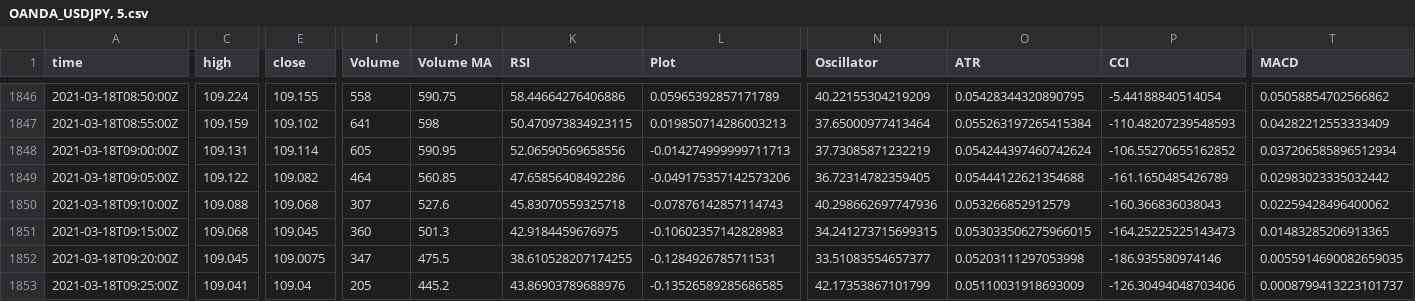
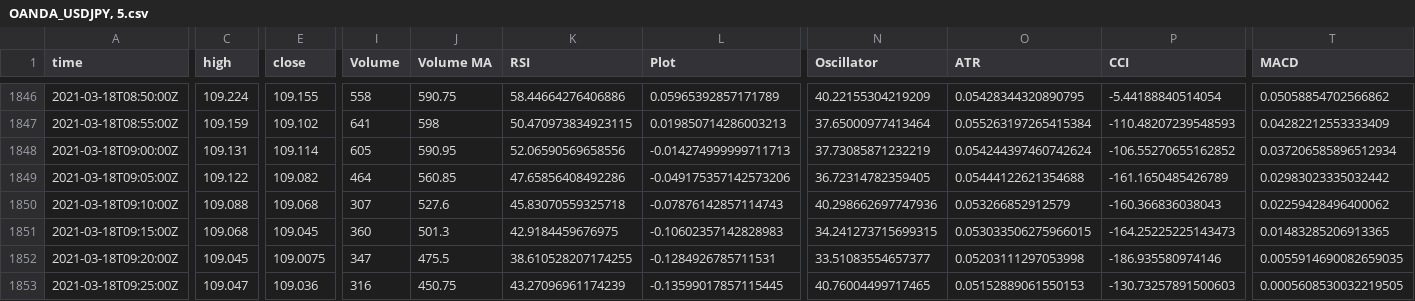
Before and after one commit to hnmwt/deep, a CSV file: FX/oanda/tradingview/OANDA_USDJPY, 5.csv, drawn as a sheet; only a part is shown, gaps mark what is left out; the diff covers the shown part only; the diff names each change by its address in the sheet, - before the commit and + after, or states it on an @@ line.

```diff
--- a/FX/oanda/tradingview/OANDA_USDJPY, 5.csv
+++ b/FX/oanda/tradingview/OANDA_USDJPY, 5.csv
-C1853 (high): 109.041
+C1853 (high): 109.047
-E1853 (close): 109.04
+E1853 (close): 109.036
-I1853 (Volume): 205
+I1853 (Volume): 316
-J1853 (Volume MA): 445.2
+J1853 (Volume MA): 450.75
-K1853 (RSI): 43.86903789688976
+K1853 (RSI): 43.27096961174239
-L1853 (Plot): -0.13526589285686585
+L1853 (Plot): -0.13599017857115445
-N1853 (Oscillator): 42.17353867101799
+N1853 (Oscillator): 40.76004499717465
-O1853 (ATR): 0.05110031918693009
+O1853 (ATR): 0.05152889061550153
-P1853 (CCI): -126.30494048703406
+P1853 (CCI): -130.73257891500603
-T1853 (MACD): 0.0008799413223101737
+T1853 (MACD): 0.0005608530032219505
```
Also changed, not shown: 2 edited cells elsewhere in this file, FX/oanda/tradingview/Intermediate/predict.py中間ファイル.csv, FX/oanda/tradingview/Intermediate/predict.py予測ファイル.csv, 8 other files.
